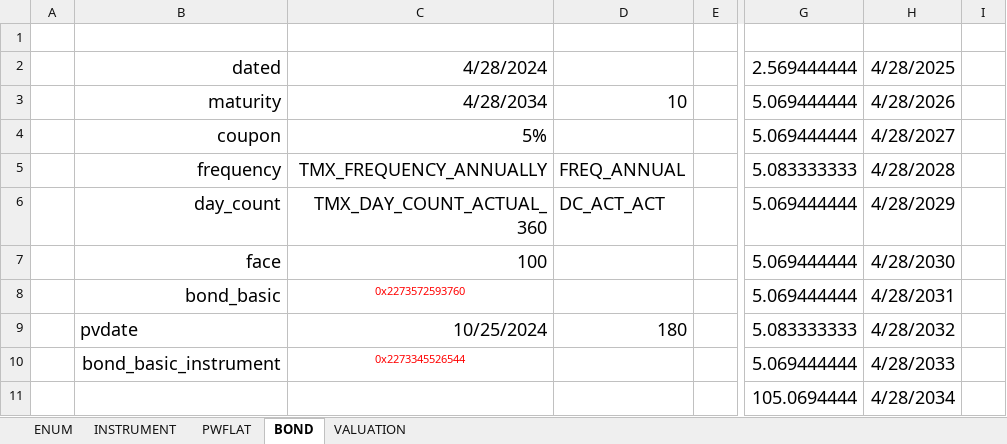
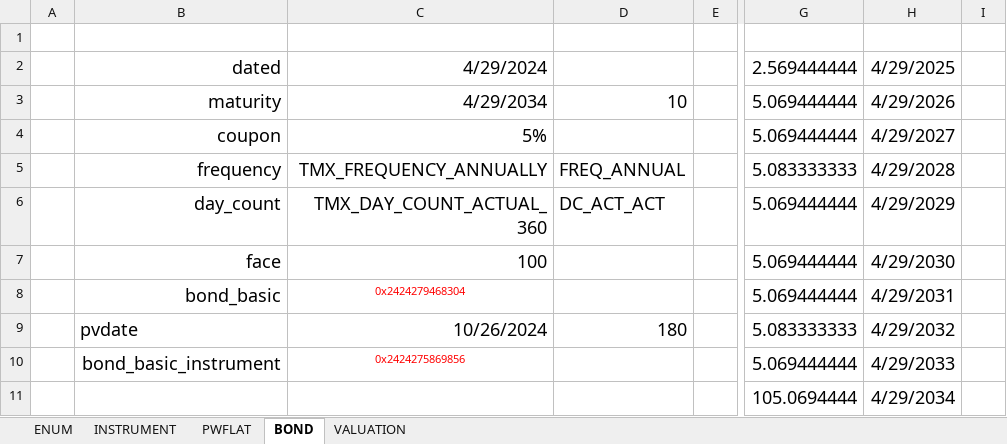
Before and after one commit to tmcrossx/bondxll, an Excel workbook: bondxll.xlsx, sheet BOND, drawn as a sheet; only a part is shown, gaps mark what is left out; values as stored, in another font and other column widths than the file's, no borders; the diff names each change by its address in the sheet, - before the commit and + after, or states it on an @@ line.

```diff
--- a/bondxll.xlsx (sheet BOND)
+++ b/bondxll.xlsx (sheet BOND)
-C2: 4/28/2024
+C2: 4/29/2024
-H2: 4/28/2025
+H2: 4/29/2025
-C3: 4/28/2034
+C3: 4/29/2034
-H3: 4/28/2026
+H3: 4/29/2026
-H4: 4/28/2027
+H4: 4/29/2027
-H5: 4/28/2028
+H5: 4/29/2028
-H6: 4/28/2029
+H6: 4/29/2029
-H7: 4/28/2030
+H7: 4/29/2030
-C8: 0x2273572593760
+C8: 0x2424279468304
-H8: 4/28/2031
+H8: 4/29/2031
-C9: 10/25/2024
+C9: 10/26/2024
-H9: 4/28/2032
+H9: 4/29/2032
-C10: 0x2273345526544
+C10: 0x2424275869856
-H10: 4/28/2033
+H10: 4/29/2033
-H11: 4/28/2034
+H11: 4/29/2034
```
Also changed, not shown: sheet PWFLAT, sheet VALUATION, sheet INSTRUMENT, sheet ENUM, charts or pictures, 4 other files.
